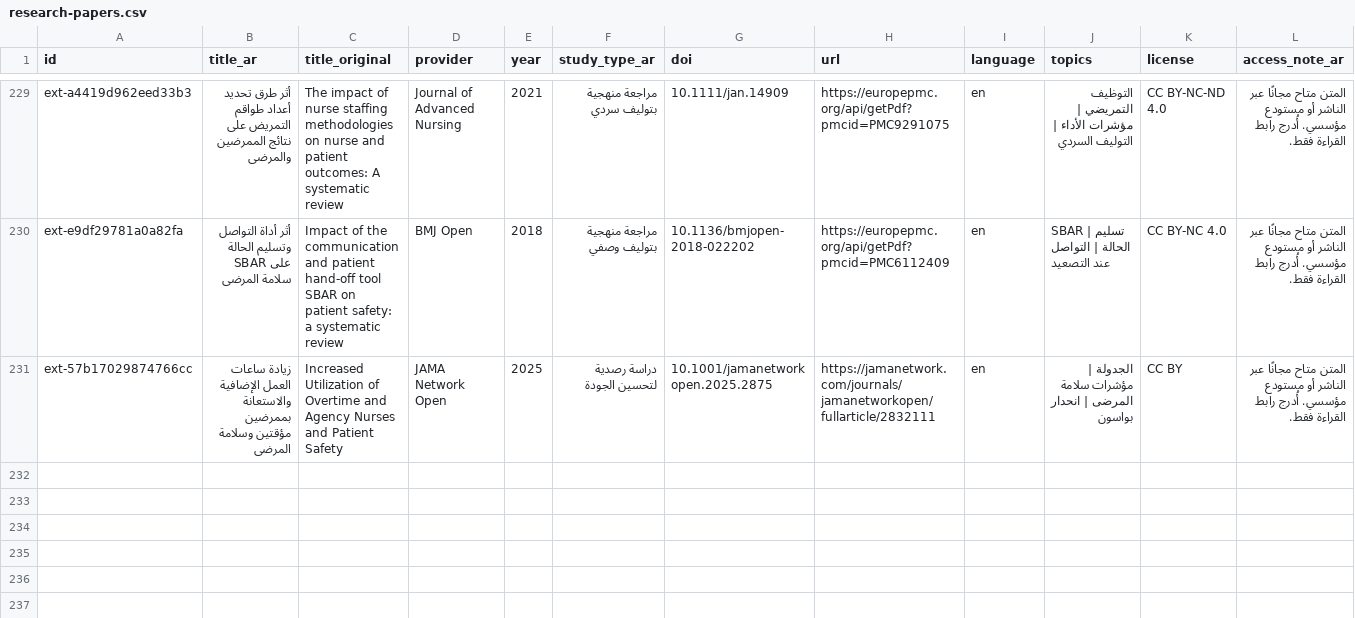
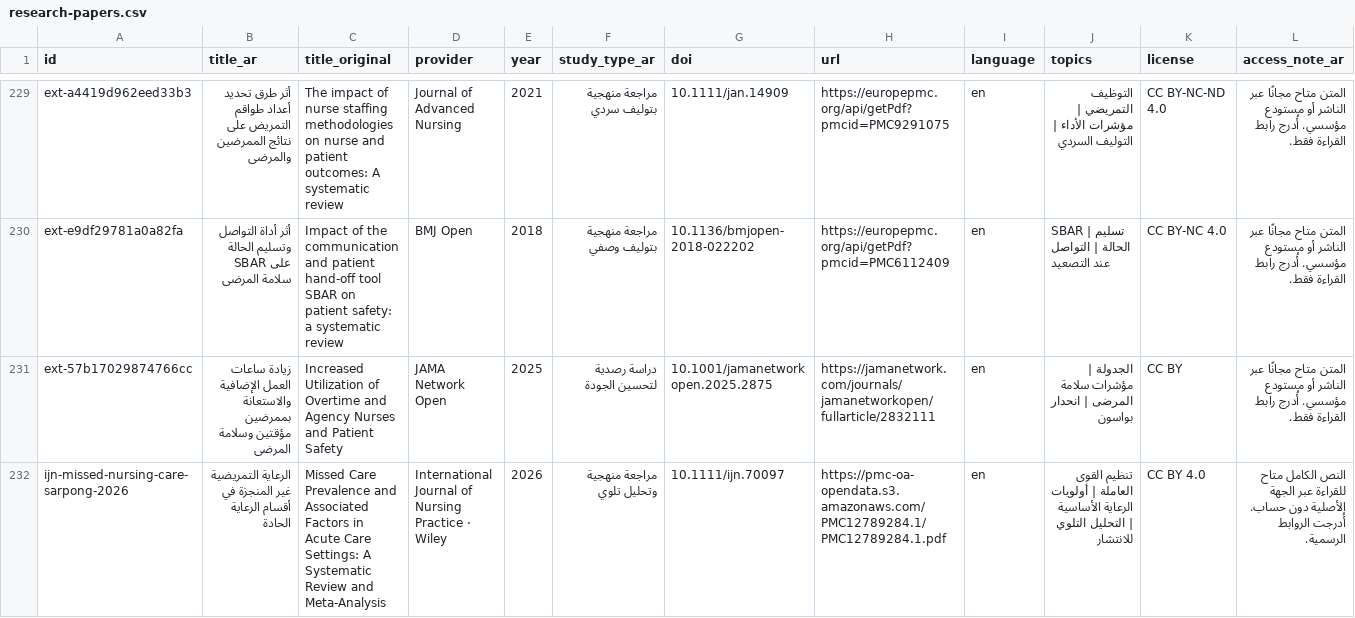
Before and after one commit to nourabobaker-create/tobruk-nursing-simulation, a CSV file: e-library-v3/data/research-papers.csv, drawn as a sheet; only a part is shown, gaps mark what is left out; rows hold the shown columns only; the diff covers the shown part only; the diff names each change by its address in the sheet, - before the commit and + after, or states it on an @@ line.

Commit message:
Publish 40 verified nursing library resources for November 8

```diff
--- a/e-library-v3/data/research-papers.csv
+++ b/e-library-v3/data/research-papers.csv
+row 232: ijn-missed-nursing-care-sarpong-2026 | الرعاية التمريضية غير المنجزة في أقسام الرعاية الحادة | Missed Care Prevalence and Associated Factors in Acute Care Settings: A Systematic Review and Meta-Analysis | International Journal of Nursing Practice · Wiley | 2026 | مراجعة منهجية وتحليل تلوي | 10.1111/ijn.70097 | https://pmc-oa-opendata.s3.amazonaws.com/PMC12789284.1/PMC12789284.1.pdf | en | تنظيم القوى العاملة | أولويات الرعاية الأساسية | التحليل التلوي للانتشار | CC BY 4.0 | النص الكامل متاح للقراءة عبر الجهة الأصلية دون حساب. أُدرجت الروابط الرسمية.
```
Also changed, not shown: 2 added rows elsewhere in this file, 6 other files.
